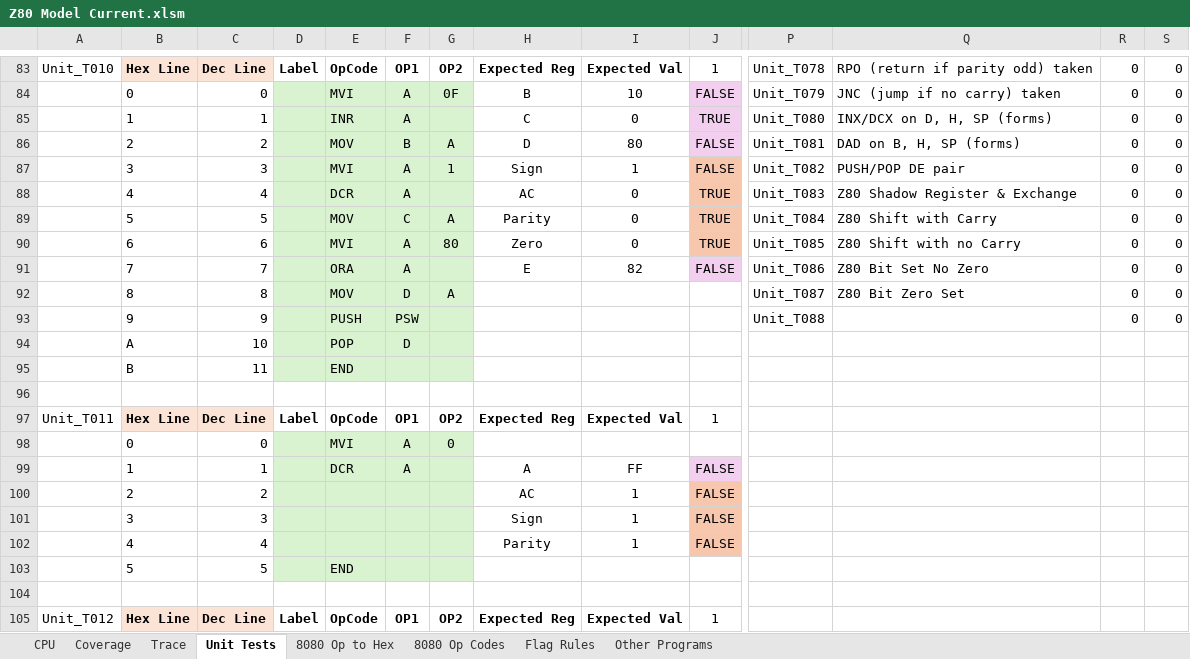
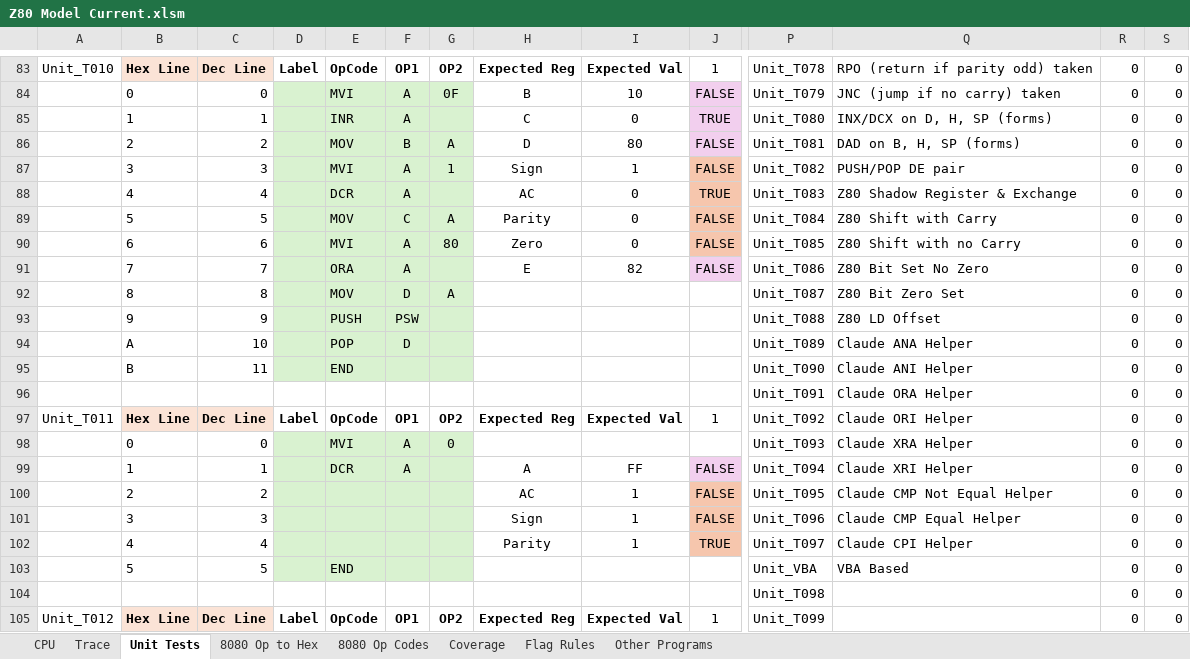
Before and after one commit to jschaal/8080_snapshots, an Excel workbook: Z80 Model Current.xlsm, sheet Unit Tests, drawn as a sheet; only a part is shown, gaps mark what is left out; values as stored, in another font and other column widths than the file's, no borders; charts and pictures and conditional formats not drawn; removed rows and columns are numbered as before the commit, all else as after; rows hold the shown columns only; the diff covers the shown part only; the diff names each change by its address in the sheet, - before the commit and + after, or states it on an @@ line.

```diff
--- a/Z80 Model Current.xlsm (sheet Unit Tests)
+++ b/Z80 Model Current.xlsm (sheet Unit Tests)
@@ sheet tab order changed: CPU | Trace | Unit Tests | 8080 Op to Hex | 8080 Op Codes | Coverage | Flag Rules | Other Programs @@
-J89:J90: TRUE
+J89:J90: FALSE
-Q93: (empty)
+Q93: Z80 LD Offset
-P94: (empty)
+P94: Unit_T089
-Q94: (empty)
+Q94: Claude ANA Helper
-R94: (empty)
+R94: 0
-S94: (empty)
+S94: 0
-row 95:  | B | 11 |  | END
-row 95: (empty)
+row 95:  | B | 11 |  | END |  |  |  |  |  | Unit_T090 | Claude ANI Helper | 0 | 0
-D95:G95 fill: none
+D95:G95 fill: #D9F2D0
+row 96:  |  |  |  |  |  |  |  |  |  | Unit_T091 | Claude ORA Helper | 0 | 0
-P97: (empty)
+P97: Unit_T092
-Q97: (empty)
+Q97: Claude ORI Helper
-R97:R102: (empty)
+R97:R102: 0
-S97:S102: (empty)
+S97:S102: 0
-P98: (empty)
+P98: Unit_T093
-Q98: (empty)
+Q98: Claude XRA Helper
-P99: (empty)
+P99: Unit_T094
-Q99: (empty)
+Q99: Claude XRI Helper
-P100: (empty)
+P100: Unit_T095
-Q100: (empty)
+Q100: Claude CMP Not Equal Helper
-P101: (empty)
+P101: Unit_T096
-Q101: (empty)
+Q101: Claude CMP Equal Helper
-J102: FALSE
+J102: TRUE
-P102: (empty)
+P102: Unit_T097
-Q102: (empty)
+Q102: Claude CPI Helper
-row 103:  | 5 | 5 |  | END
-row 103: (empty)
+row 103:  | 5 | 5 |  | END |  |  |  |  |  | Unit_VBA | VBA Based | 0 | 0
-D103:G103 fill: none
+D103:G103 fill: #D9F2D0
+row 104:  |  |  |  |  |  |  |  |  |  | Unit_T098 |  | 0 | 0
-P105: (empty)
+P105: Unit_T099
-R105: (empty)
+R105: 0
-S105: (empty)
+S105: 0
```
Also changed, not shown: 66 added rows and 122 edited cells elsewhere in this sheet, sheet CPU, sheet 8080 Op to Hex, sheet Other Programs, sheet Flag Rules, formulas that keep their value, charts or pictures, 36 other files.
